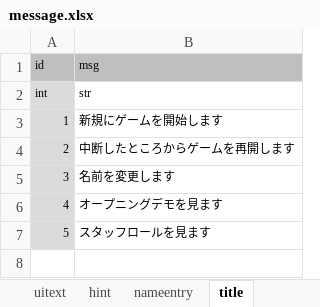
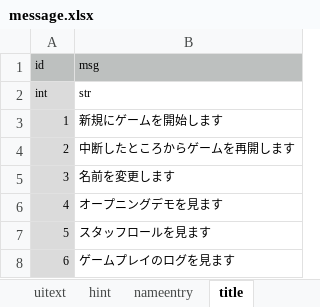
Before and after one commit to syun77/FlixelRL, an Excel workbook: docs/message.xlsx, sheet title, drawn as a sheet; values as stored, in another font and other column widths than the file's, no borders; the diff names each change by its address in the sheet, - before the commit and + after, or states it on an @@ line.

```diff
--- a/docs/message.xlsx (sheet title)
+++ b/docs/message.xlsx (sheet title)
+row 8: 6 | ゲームプレイのログを見ます
```
Also changed, not shown: 3 other files.
